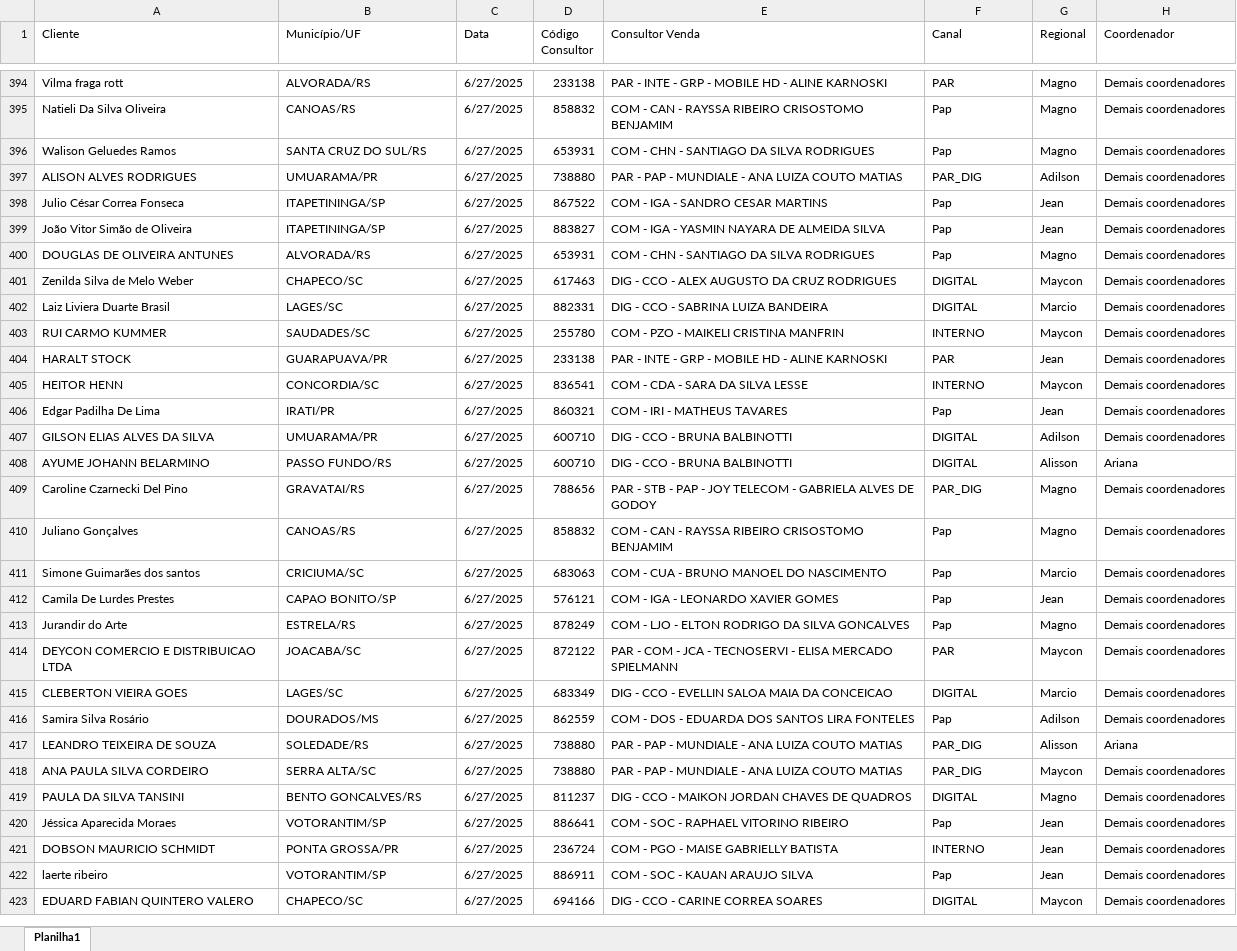
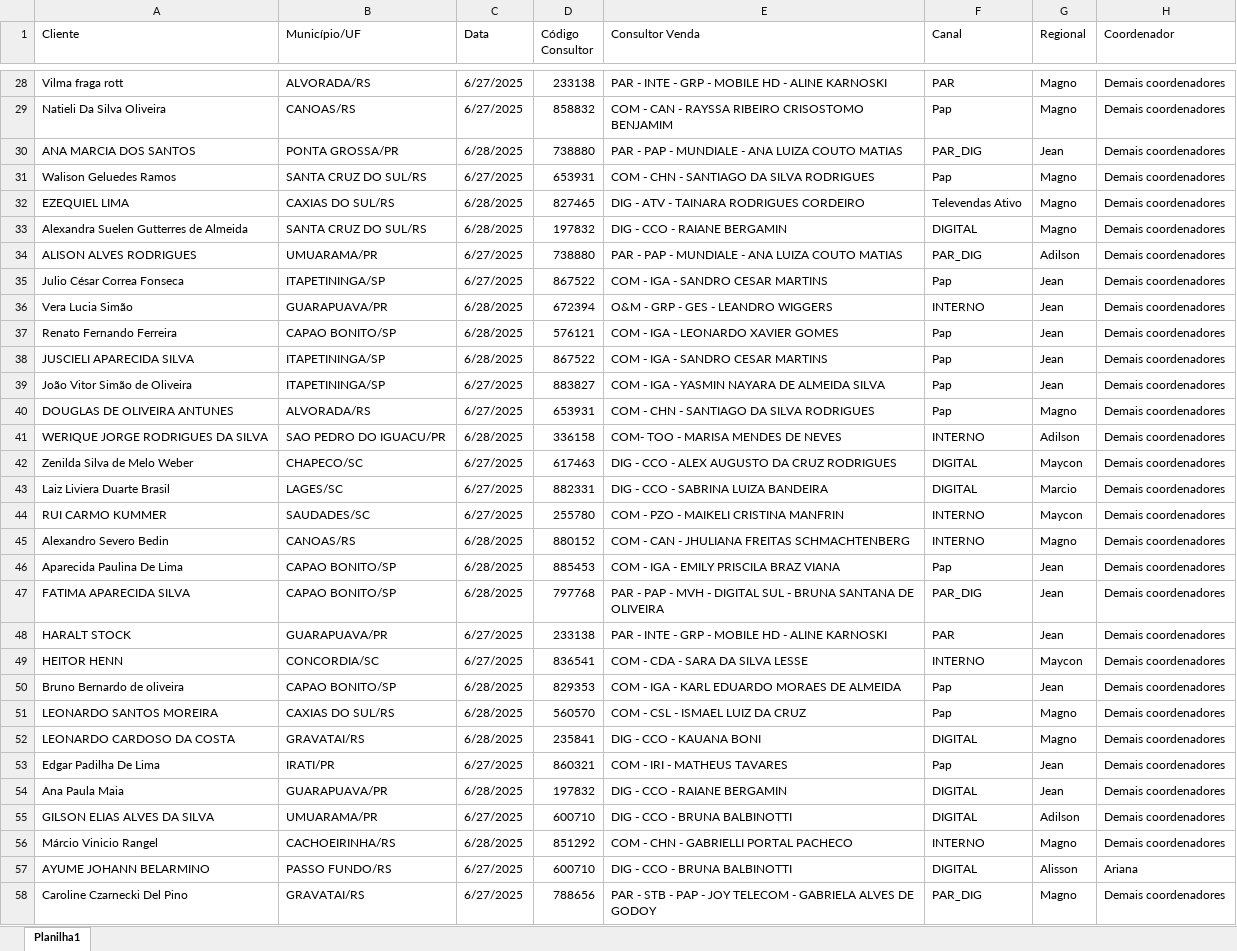
Before and after one commit to ajcds38/V2-crm-dominus, an Excel workbook: crm_dominus/apps/dados/backlog_ativacao.xlsx, sheet Planilha1, drawn as a sheet; only a part is shown, gaps mark what is left out; the shorter side is filled out with more unchanged rows; values as stored, in another font and other column widths than the file's, no cell formats; the diff covers the shown part only; the diff names each change by its address in the sheet, - before the commit and + after, or states it on an @@ line.

Commit message:
Atualiza arquivos do Excel no CRM

```diff
--- a/crm_dominus/apps/dados/backlog_ativacao.xlsx (sheet Planilha1)
+++ b/crm_dominus/apps/dados/backlog_ativacao.xlsx (sheet Planilha1)
+row 30: ANA MARCIA DOS SANTOS | PONTA GROSSA/PR | 6/28/2025 | 738880 | PAR - PAP - MUNDIALE - ANA LUIZA COUTO MATIAS | PAR_DIG | Jean | Demais coordenadores
+row 32: EZEQUIEL LIMA | CAXIAS DO SUL/RS | 6/28/2025 | 827465 | DIG - ATV - TAINARA RODRIGUES CORDEIRO | Televendas Ativo | Magno | Demais coordenadores
+row 33: Alexandra Suelen Gutterres de Almeida | SANTA CRUZ DO SUL/RS | 6/28/2025 | 197832 | DIG - CCO - RAIANE BERGAMIN | DIGITAL | Magno | Demais coordenadores
+row 36: Vera Lucia Simão | GUARAPUAVA/PR | 6/28/2025 | 672394 | O&M - GRP - GES - LEANDRO WIGGERS | INTERNO | Jean | Demais coordenadores
+row 37: Renato Fernando Ferreira | CAPAO BONITO/SP | 6/28/2025 | 576121 | COM - IGA - LEONARDO XAVIER GOMES | Pap | Jean | Demais coordenadores
+row 38: JUSCIELI APARECIDA SILVA | ITAPETININGA/SP | 6/28/2025 | 867522 | COM - IGA - SANDRO CESAR MARTINS | Pap | Jean | Demais coordenadores
+row 41: WERIQUE JORGE RODRIGUES DA SILVA | SAO PEDRO DO IGUACU/PR | 6/28/2025 | 336158 | COM- TOO - MARISA MENDES DE NEVES | INTERNO | Adilson | Demais coordenadores
+row 45: Alexandro Severo Bedin | CANOAS/RS | 6/28/2025 | 880152 | COM - CAN - JHULIANA FREITAS SCHMACHTENBERG | INTERNO | Magno | Demais coordenadores
+row 46: Aparecida Paulina De Lima | CAPAO BONITO/SP | 6/28/2025 | 885453 | COM - IGA - EMILY PRISCILA BRAZ VIANA | Pap | Jean | Demais coordenadores
+row 47: FATIMA APARECIDA SILVA | CAPAO BONITO/SP | 6/28/2025 | 797768 | PAR - PAP - MVH - DIGITAL SUL - BRUNA SANTANA DE OLIVEIRA | PAR_DIG | Jean | Demais coordenadores
+row 50: Bruno Bernardo de oliveira | CAPAO BONITO/SP | 6/28/2025 | 829353 | COM - IGA - KARL EDUARDO MORAES DE ALMEIDA | Pap | Jean | Demais coordenadores
+row 51: LEONARDO SANTOS MOREIRA | CAXIAS DO SUL/RS | 6/28/2025 | 560570 | COM - CSL - ISMAEL LUIZ DA CRUZ | Pap | Magno | Demais coordenadores
+row 52: LEONARDO CARDOSO DA COSTA | GRAVATAI/RS | 6/28/2025 | 235841 | DIG - CCO - KAUANA BONI | DIGITAL | Magno | Demais coordenadores
+row 54: Ana Paula Maia | GUARAPUAVA/PR | 6/28/2025 | 197832 | DIG - CCO - RAIANE BERGAMIN | DIGITAL | Jean | Demais coordenadores
+row 56: Márcio Vinicio Rangel | CACHOEIRINHA/RS | 6/28/2025 | 851292 | COM - CHN - GABRIELLI PORTAL PACHECO | INTERNO | Magno | Demais coordenadores
```
Also changed, not shown: 92 added rows, 375 moved rows and 33 edited cells elsewhere in this sheet, cell formats, crm_dominus/apps/dados/backlog_adesao.xlsx, 4 other files.
